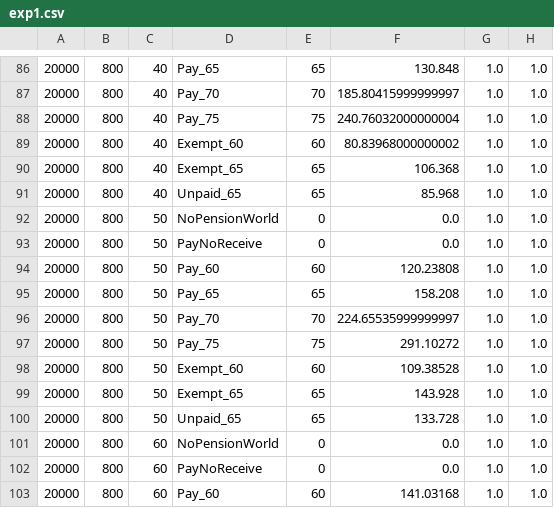
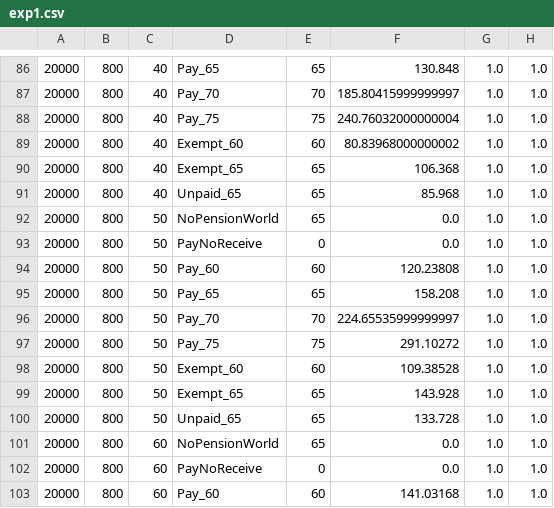
Before and after one commit to TakibiFire/JapaneseTrinityStudy, a CSV file: data/pension/exp1.csv, drawn as a sheet; only a part is shown, gaps mark what is left out; the diff covers the shown part only; the diff names each change by its address in the sheet, - before the commit and + after, or states it on an @@ line.

```diff
--- a/data/pension/exp1.csv
+++ b/data/pension/exp1.csv
-E92: 0
+E92: 65
-E101: 0
+E101: 65
```
Also changed, not shown: 10 edited cells elsewhere in this file, 3 other files.
